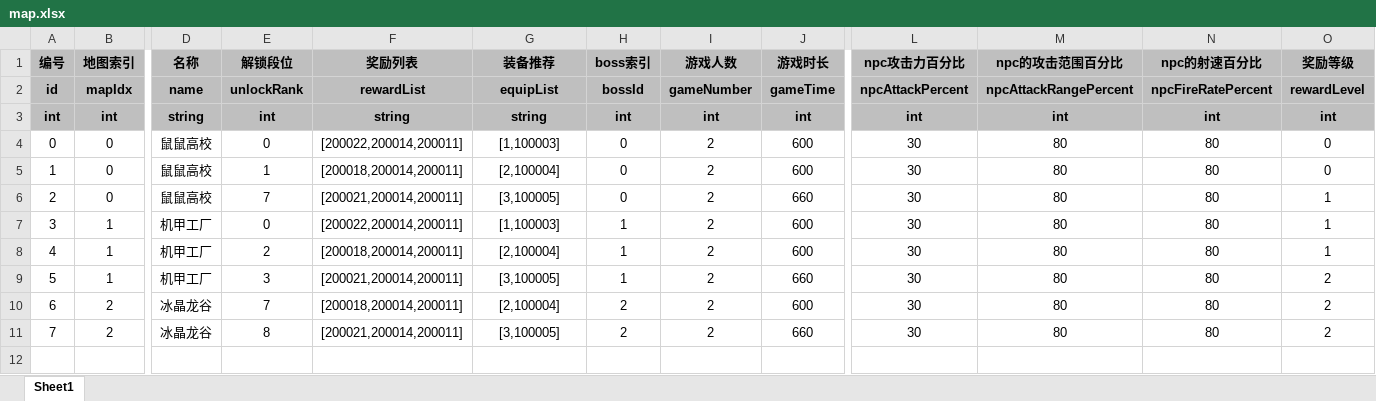
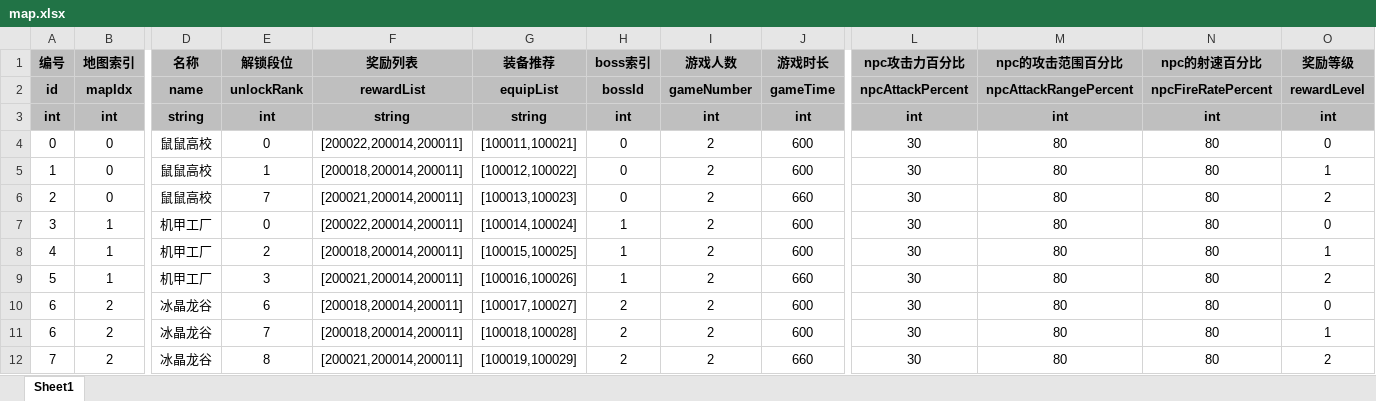
Before and after one commit to UNANSWANG/escape, an Excel workbook: excel/map.xlsx, sheet Sheet1, drawn as a sheet; only a part is shown, gaps mark what is left out; values as stored, in another font and other column widths than the file's, no borders; addresses are those after the commit; rows hold the shown columns only; the diff names each change by its address in the sheet, - before the commit and + after, or states it on an @@ line.

```diff
--- a/excel/map.xlsx (sheet Sheet1)
+++ b/excel/map.xlsx (sheet Sheet1)
-G4 (装备推荐): [1,100003]
+G4 (装备推荐): [100011,100021]
-G5 (装备推荐): [2,100004]
+G5 (装备推荐): [100012,100022]
-O5 (奖励等级): 0
+O5 (奖励等级): 1
-G6 (装备推荐): [3,100005]
+G6 (装备推荐): [100013,100023]
-O6 (奖励等级): 1
+O6 (奖励等级): 2
-G7 (装备推荐): [1,100003]
+G7 (装备推荐): [100014,100024]
-O7 (奖励等级): 1
+O7 (奖励等级): 0
-G8 (装备推荐): [2,100004]
+G8 (装备推荐): [100015,100025]
-G9 (装备推荐): [3,100005]
+G9 (装备推荐): [100016,100026]
+row 10: 6 | 2 | 冰晶龙谷 | 6 | [200018,200014,200011] | [100017,100027] | 2 | 2 | 600 | 30 | 80 | 80 | 0
-G11 (装备推荐): [2,100004]
+G11 (装备推荐): [100018,100028]
-O11 (奖励等级): 2
+O11 (奖励等级): 1
-G12 (装备推荐): [3,100005]
+G12 (装备推荐): [100019,100029]
```
Also changed, not shown: excel/container.xlsx, excel/equipment.xlsx, 12 other files.
